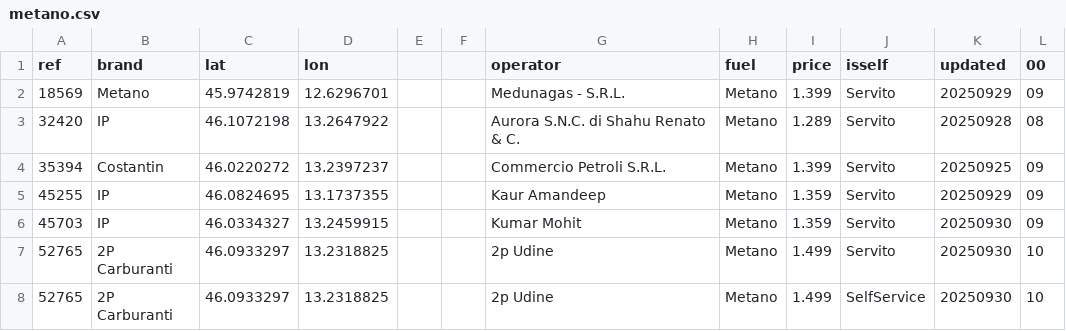
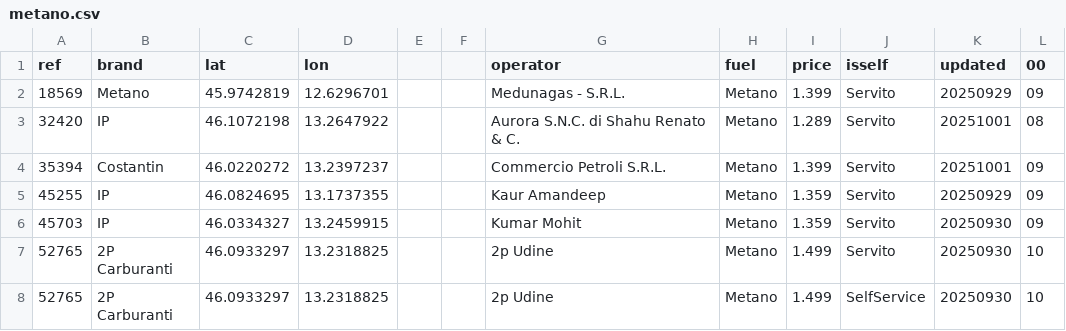
Before and after one commit to cascafico/FuelPrices, a CSV file: metano.csv, drawn as a sheet.

```diff
--- a/metano.csv
+++ b/metano.csv
@@ -2,4 +2,4 @@ ref;brand;lat;lon;;;operator;fuel;price;isself;updated;00
 18569;Metano;45.9742819;12.6296701;;;Medunagas - S.R.L.;Metano;1.399;Servito;20250929;09
-32420;IP;46.1072198;13.2647922;;;Aurora S.N.C. di Shahu Renato & C.;Metano;1.289;Servito;20250928;08
-35394;Costantin;46.0220272;13.2397237;;;Commercio Petroli S.R.L.;Metano;1.399;Servito;20250925;09
+32420;IP;46.1072198;13.2647922;;;Aurora S.N.C. di Shahu Renato & C.;Metano;1.289;Servito;20251001;08
+35394;Costantin;46.0220272;13.2397237;;;Commercio Petroli S.R.L.;Metano;1.399;Servito;20251001;09
 45255;IP;46.0824695;13.1737355;;;Kaur Amandeep;Metano;1.359;Servito;20250929;09
```
Also changed, not shown: anagrafica_impianti_osm.csv, benzina.csv, 4 other files.
